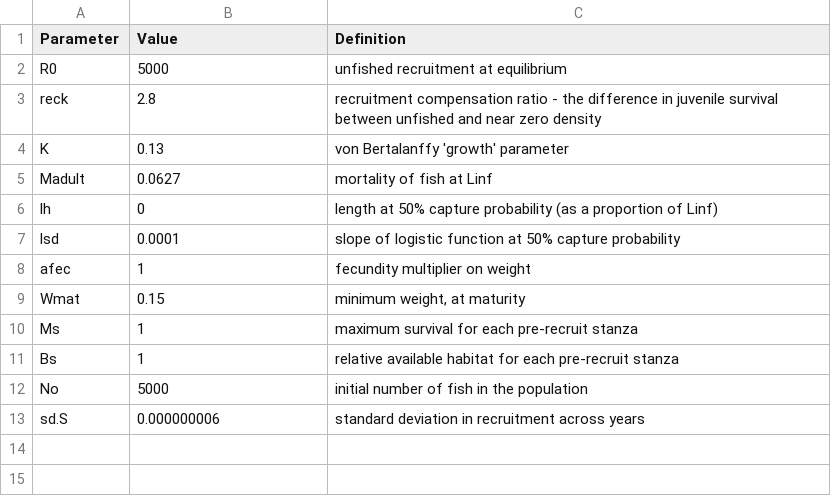
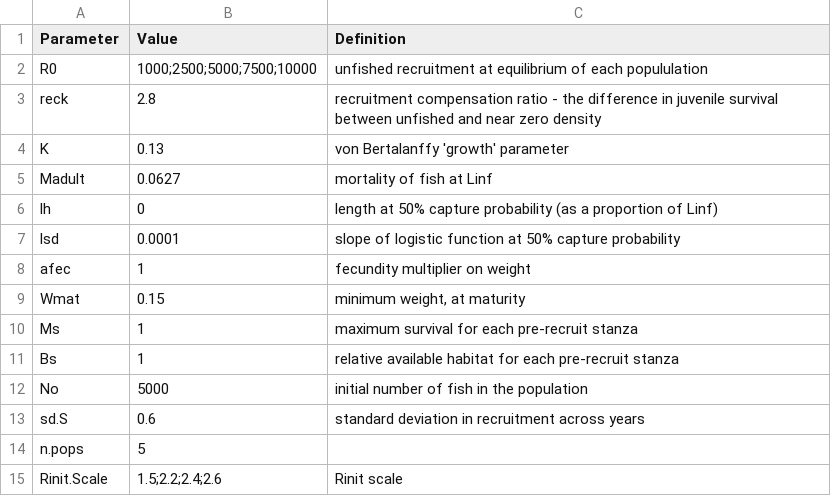
Before and after one commit to LewCoggins-NOAA/GulfSturgeon, a CSV file: GulfSturgeon parameters_meta.csv, drawn as a sheet.

Commit message:
Added episodic mortality functionality and can now loop over simulations (slow)
I also added parameter and controls to the appropriate files

```diff
--- a/GulfSturgeon parameters_meta.csv
+++ b/GulfSturgeon parameters_meta.csv
@@ -1,3 +1,3 @@
 Parameter,Value,Definition
-R0,5000,unfished recruitment at equilibrium
+R0,1000;2500;5000;7500;10000,unfished recruitment at equilibrium of each popululation
 reck,2.8,recruitment compensation ratio - the difference in juvenile survival between unfished and near zero density
@@ -12,2 +12,4 @@ Bs,1,relative available habitat for each pre-recruit stanza
 No,5000,initial number of fish in the population
-sd.S,0.000000006,standard deviation in recruitment across years
+sd.S,0.6,standard deviation in recruitment across years
+n.pops,5
+Rinit.Scale,1.5;2.2;2.4;2.6,Rinit scale
```
Also changed, not shown: GulfSturgeon controls_meta.csv, 1 other file.
